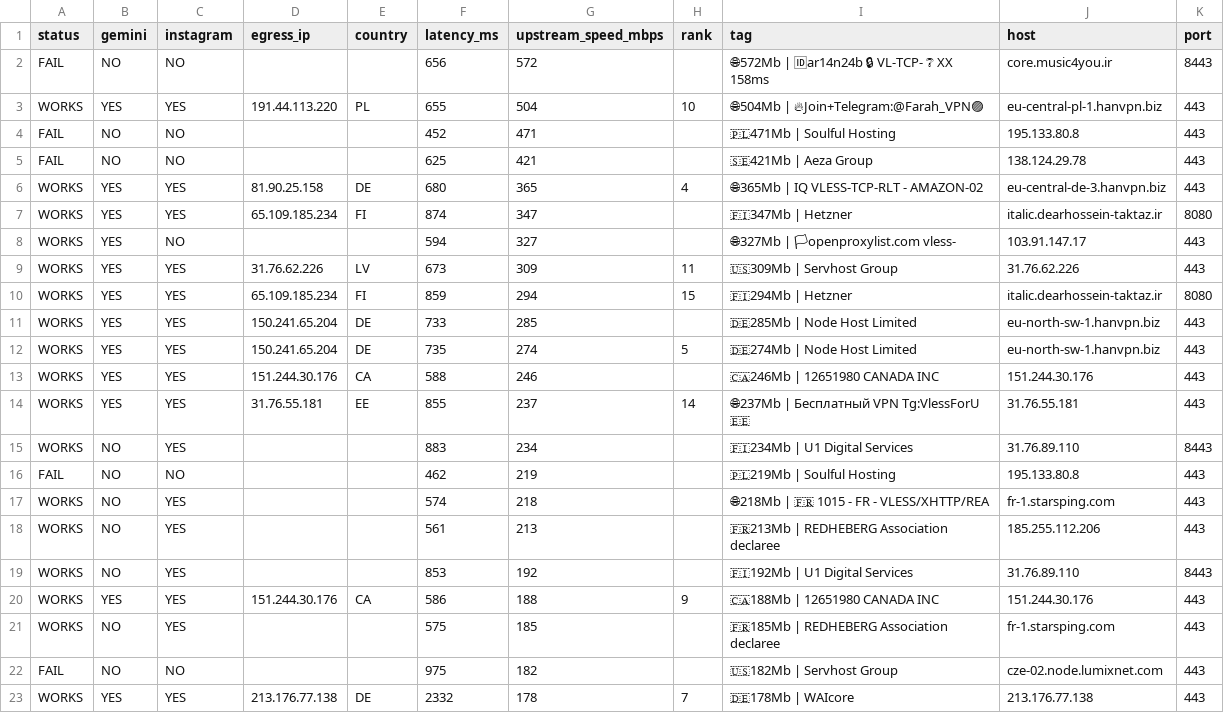
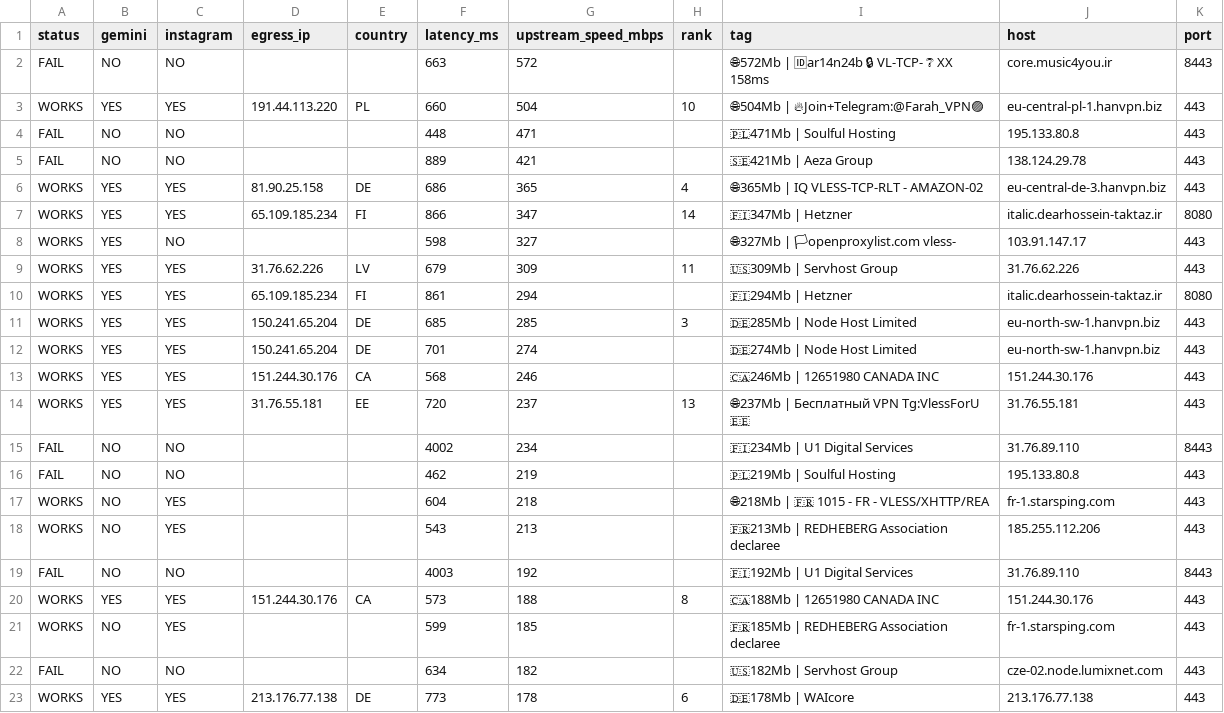
Before and after one commit to StarLordKarma/v2rayn-auto-subscription, a TSV file: report.tsv, drawn as a sheet; only a part is shown; the diff covers the shown part only.

```diff
--- a/report.tsv
+++ b/report.tsv
@@ -1,23 +1,23 @@
 status	gemini	instagram	egress_ip	country	latency_ms	upstream_speed_mbps	rank	tag	host	port
-FAIL	NO	NO			656	572		🌐572Mb | 🆔ar14n24b 🔒 VL-TCP- ❔ XX 158ms	core.music4you.ir	8443
-WORKS	YES	YES	191.44.113.220	PL	655	504	10	🌐504Mb | 🔥Join+Telegram:@Farah_VPN🟣	eu-central-pl-1.hanvpn.biz	443
-FAIL	NO	NO			452	471		🇵🇱471Mb | Soulful Hosting	195.133.80.8	443
-FAIL	NO	NO			625	421		🇸🇪421Mb | Aeza Group	138.124.29.78	443
-WORKS	YES	YES	81.90.25.158	DE	680	365	4	🌐365Mb | IQ   VLESS-TCP-RLT - AMAZON-02	eu-central-de-3.hanvpn.biz	443
-WORKS	YES	YES	65.109.185.234	FI	874	347		🇫🇮347Mb | Hetzner	italic.dearhossein-taktaz.ir	8080
-WORKS	YES	NO			594	327		🌐327Mb | 🏳openproxylist.com vless-	103.91.147.17	443
-WORKS	YES	YES	31.76.62.226	LV	673	309	11	🇺🇸309Mb | Servhost Group	31.76.62.226	443
-WORKS	YES	YES	65.109.185.234	FI	859	294	15	🇫🇮294Mb | Hetzner	italic.dearhossein-taktaz.ir	8080
-WORKS	YES	YES	150.241.65.204	DE	733	285		🇩🇪285Mb | Node Host Limited	eu-north-sw-1.hanvpn.biz	443
-WORKS	YES	YES	150.241.65.204	DE	735	274	5	🇩🇪274Mb | Node Host Limited	eu-north-sw-1.hanvpn.biz	443
-WORKS	YES	YES	151.244.30.176	CA	588	246		🇨🇦246Mb | 12651980 CANADA INC	151.244.30.176	443
-WORKS	YES	YES	31.76.55.181	EE	855	237	14	🌐237Mb | Бесплатный VPN Tg:VlessForU 🇪🇪	31.76.55.181	443
-WORKS	NO	YES			883	234		🇫🇮234Mb | U1 Digital Services	31.76.89.110	8443
+FAIL	NO	NO			663	572		🌐572Mb | 🆔ar14n24b 🔒 VL-TCP- ❔ XX 158ms	core.music4you.ir	8443
+WORKS	YES	YES	191.44.113.220	PL	660	504	10	🌐504Mb | 🔥Join+Telegram:@Farah_VPN🟣	eu-central-pl-1.hanvpn.biz	443
+FAIL	NO	NO			448	471		🇵🇱471Mb | Soulful Hosting	195.133.80.8	443
+FAIL	NO	NO			889	421		🇸🇪421Mb | Aeza Group	138.124.29.78	443
+WORKS	YES	YES	81.90.25.158	DE	686	365	4	🌐365Mb | IQ   VLESS-TCP-RLT - AMAZON-02	eu-central-de-3.hanvpn.biz	443
+WORKS	YES	YES	65.109.185.234	FI	866	347	14	🇫🇮347Mb | Hetzner	italic.dearhossein-taktaz.ir	8080
+WORKS	YES	NO			598	327		🌐327Mb | 🏳openproxylist.com vless-	103.91.147.17	443
+WORKS	YES	YES	31.76.62.226	LV	679	309	11	🇺🇸309Mb | Servhost Group	31.76.62.226	443
+WORKS	YES	YES	65.109.185.234	FI	861	294		🇫🇮294Mb | Hetzner	italic.dearhossein-taktaz.ir	8080
+WORKS	YES	YES	150.241.65.204	DE	685	285	3	🇩🇪285Mb | Node Host Limited	eu-north-sw-1.hanvpn.biz	443
+WORKS	YES	YES	150.241.65.204	DE	701	274		🇩🇪274Mb | Node Host Limited	eu-north-sw-1.hanvpn.biz	443
+WORKS	YES	YES	151.244.30.176	CA	568	246		🇨🇦246Mb | 12651980 CANADA INC	151.244.30.176	443
+WORKS	YES	YES	31.76.55.181	EE	720	237	13	🌐237Mb | Бесплатный VPN Tg:VlessForU 🇪🇪	31.76.55.181	443
+FAIL	NO	NO			4002	234		🇫🇮234Mb | U1 Digital Services	31.76.89.110	8443
 FAIL	NO	NO			462	219		🇵🇱219Mb | Soulful Hosting	195.133.80.8	443
-WORKS	NO	YES			574	218		🌐218Mb | 🇫🇷 1015 - FR - VLESS/XHTTP/REA	fr-1.starsping.com	443
-WORKS	NO	YES			561	213		🇫🇷213Mb | REDHEBERG Association declaree	185.255.112.206	443
-WORKS	NO	YES			853	192		🇫🇮192Mb | U1 Digital Services	31.76.89.110	8443
-WORKS	YES	YES	151.244.30.176	CA	586	188	9	🇨🇦188Mb | 12651980 CANADA INC	151.244.30.176	443
-WORKS	NO	YES			575	185		🇫🇷185Mb | REDHEBERG Association declaree	fr-1.starsping.com	443
-FAIL	NO	NO			975	182		🇺🇸182Mb | Servhost Group	cze-02.node.lumixnet.com	443
-WORKS	YES	YES	213.176.77.138	DE	2332	178	7	🇩🇪178Mb | WAIcore	213.176.77.138	443
+WORKS	NO	YES			604	218		🌐218Mb | 🇫🇷 1015 - FR - VLESS/XHTTP/REA	fr-1.starsping.com	443
+WORKS	NO	YES			543	213		🇫🇷213Mb | REDHEBERG Association declaree	185.255.112.206	443
+FAIL	NO	NO			4003	192		🇫🇮192Mb | U1 Digital Services	31.76.89.110	8443
+WORKS	YES	YES	151.244.30.176	CA	573	188	8	🇨🇦188Mb | 12651980 CANADA INC	151.244.30.176	443
+WORKS	NO	YES			599	185		🇫🇷185Mb | REDHEBERG Association declaree	fr-1.starsping.com	443
+FAIL	NO	NO			634	182		🇺🇸182Mb | Servhost Group	cze-02.node.lumixnet.com	443
+WORKS	YES	YES	213.176.77.138	DE	773	178	6	🇩🇪178Mb | WAIcore	213.176.77.138	443
```
Also changed, not shown: 68 edited cells elsewhere in this file, 2 other files.
